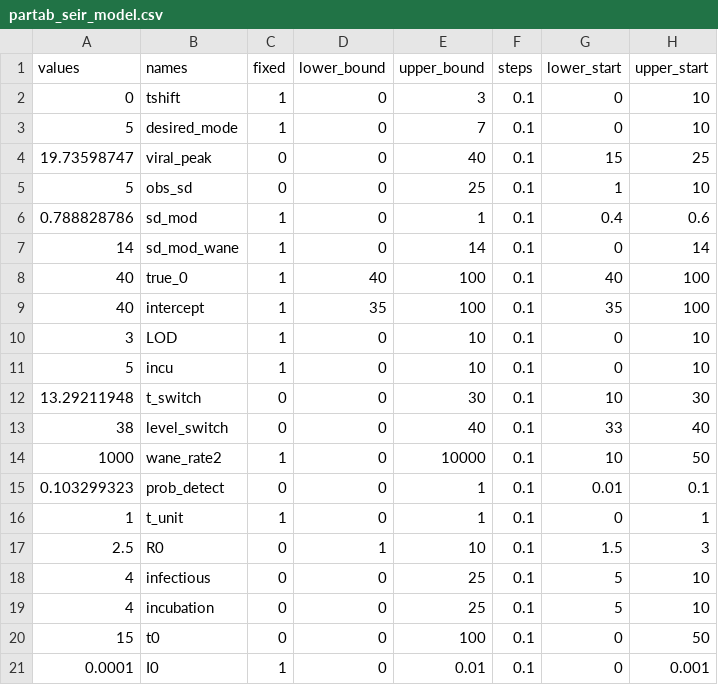
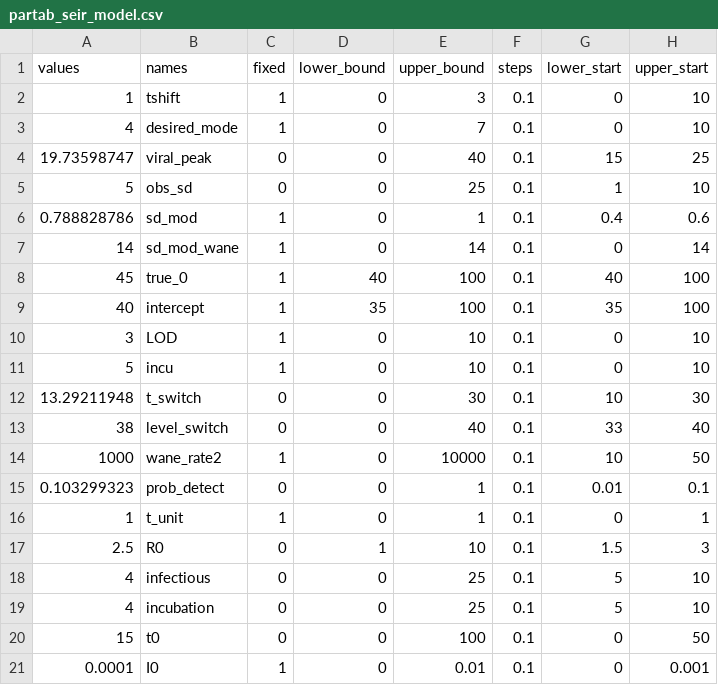
Before and after one commit to jameshay218/variant_viral_loads, a CSV file: pars/partab_seir_model.csv, drawn as a sheet.

```diff
--- a/pars/partab_seir_model.csv
+++ b/pars/partab_seir_model.csv
@@ -1,4 +1,4 @@
 values,names,fixed,lower_bound,upper_bound,steps,lower_start,upper_start
-0,tshift,1,0,3,0.1,0,10
-5,desired_mode,1,0,7,0.1,0,10
+1,tshift,1,0,3,0.1,0,10
+4,desired_mode,1,0,7,0.1,0,10
 19.73598747,viral_peak,0,0,40,0.1,15,25
@@ -7,3 +7,3 @@ values,names,fixed,lower_bound,upper_bound,steps,lower_start,upper_start
 14,sd_mod_wane,1,0,14,0.1,0,14
-40,true_0,1,40,100,0.1,40,100
+45,true_0,1,40,100,0.1,40,100
 40,intercept,1,35,100,0.1,35,100
```
Also changed, not shown: 16 other files.
